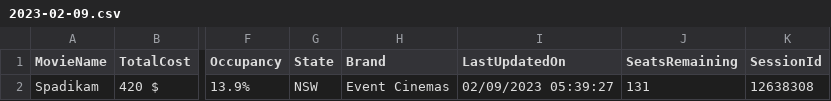
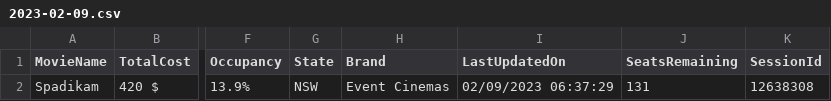
Before and after one commit to meppadiyan/movieStats, a CSV file: stats/Spadikam/2023-02-09.csv, drawn as a sheet; only a part is shown, gaps mark what is left out; the diff names each change by its address in the sheet, - before the commit and + after, or states it on an @@ line.

Commit message:
Automatic Script Update

```diff
--- a/stats/Spadikam/2023-02-09.csv
+++ b/stats/Spadikam/2023-02-09.csv
-I2 (LastUpdatedOn): 02/09/2023 05:39:27
+I2 (LastUpdatedOn): 02/09/2023 06:37:29
```
